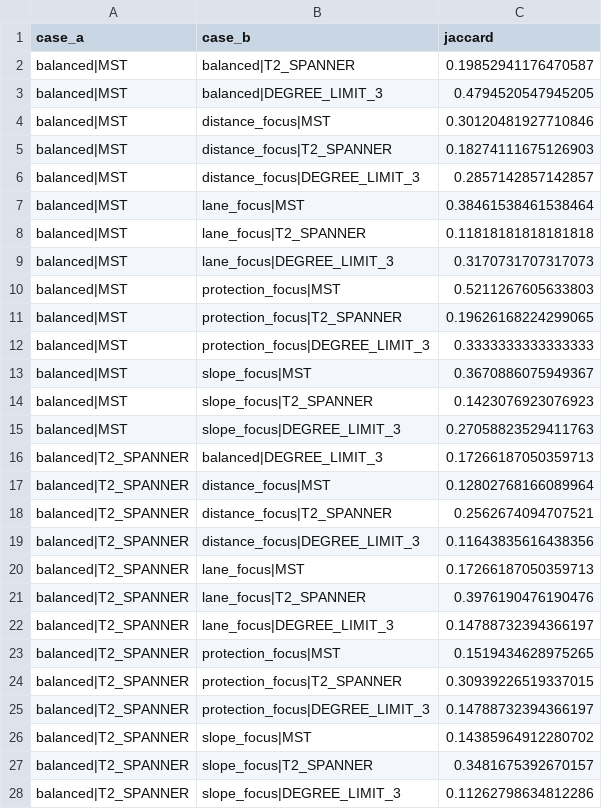
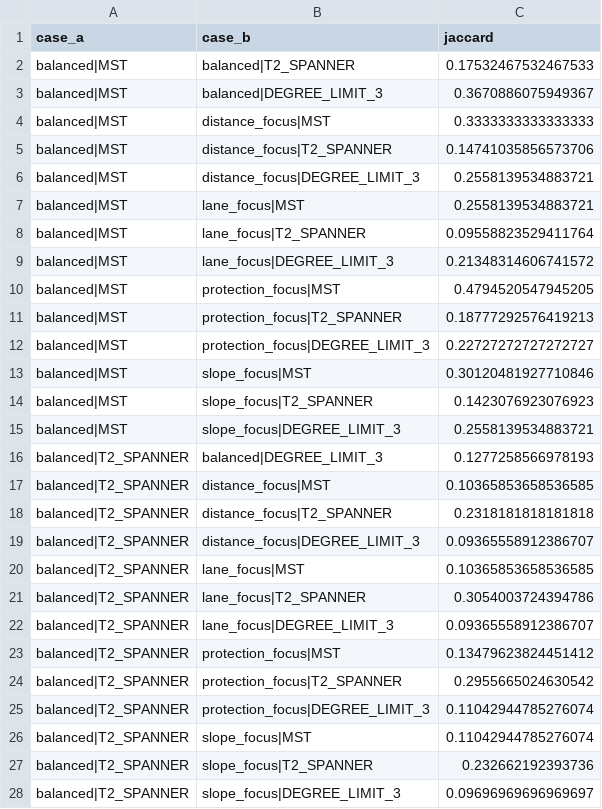
Before and after one commit to ds3mbc-snu/siheung-career-camp, a CSV file: notebooks/output/05_pairwise_jaccard.csv, drawn as a sheet; only a part is shown; the diff covers the shown part only.

```diff
--- a/notebooks/output/05_pairwise_jaccard.csv
+++ b/notebooks/output/05_pairwise_jaccard.csv
@@ -1,28 +1,28 @@
 case_a,case_b,jaccard
-balanced|MST,balanced|T2_SPANNER,0.19852941176470587
-balanced|MST,balanced|DEGREE_LIMIT_3,0.4794520547945205
-balanced|MST,distance_focus|MST,0.30120481927710846
-balanced|MST,distance_focus|T2_SPANNER,0.18274111675126903
-balanced|MST,distance_focus|DEGREE_LIMIT_3,0.2857142857142857
-balanced|MST,lane_focus|MST,0.38461538461538464
-balanced|MST,lane_focus|T2_SPANNER,0.11818181818181818
-balanced|MST,lane_focus|DEGREE_LIMIT_3,0.3170731707317073
-balanced|MST,protection_focus|MST,0.5211267605633803
-balanced|MST,protection_focus|T2_SPANNER,0.19626168224299065
-balanced|MST,protection_focus|DEGREE_LIMIT_3,0.3333333333333333
-balanced|MST,slope_focus|MST,0.3670886075949367
+balanced|MST,balanced|T2_SPANNER,0.17532467532467533
+balanced|MST,balanced|DEGREE_LIMIT_3,0.3670886075949367
+balanced|MST,distance_focus|MST,0.3333333333333333
+balanced|MST,distance_focus|T2_SPANNER,0.14741035856573706
+balanced|MST,distance_focus|DEGREE_LIMIT_3,0.2558139534883721
+balanced|MST,lane_focus|MST,0.2558139534883721
+balanced|MST,lane_focus|T2_SPANNER,0.09558823529411764
+balanced|MST,lane_focus|DEGREE_LIMIT_3,0.21348314606741572
+balanced|MST,protection_focus|MST,0.4794520547945205
+balanced|MST,protection_focus|T2_SPANNER,0.18777292576419213
+balanced|MST,protection_focus|DEGREE_LIMIT_3,0.22727272727272727
+balanced|MST,slope_focus|MST,0.30120481927710846
 balanced|MST,slope_focus|T2_SPANNER,0.1423076923076923
-balanced|MST,slope_focus|DEGREE_LIMIT_3,0.27058823529411763
-balanced|T2_SPANNER,balanced|DEGREE_LIMIT_3,0.17266187050359713
-balanced|T2_SPANNER,distance_focus|MST,0.12802768166089964
-balanced|T2_SPANNER,distance_focus|T2_SPANNER,0.2562674094707521
-balanced|T2_SPANNER,distance_focus|DEGREE_LIMIT_3,0.11643835616438356
-balanced|T2_SPANNER,lane_focus|MST,0.17266187050359713
-balanced|T2_SPANNER,lane_focus|T2_SPANNER,0.3976190476190476
-balanced|T2_SPANNER,lane_focus|DEGREE_LIMIT_3,0.14788732394366197
-balanced|T2_SPANNER,protection_focus|MST,0.1519434628975265
-balanced|T2_SPANNER,protection_focus|T2_SPANNER,0.30939226519337015
-balanced|T2_SPANNER,protection_focus|DEGREE_LIMIT_3,0.14788732394366197
-balanced|T2_SPANNER,slope_focus|MST,0.14385964912280702
-balanced|T2_SPANNER,slope_focus|T2_SPANNER,0.3481675392670157
-balanced|T2_SPANNER,slope_focus|DEGREE_LIMIT_3,0.11262798634812286
+balanced|MST,slope_focus|DEGREE_LIMIT_3,0.2558139534883721
+balanced|T2_SPANNER,balanced|DEGREE_LIMIT_3,0.1277258566978193
+balanced|T2_SPANNER,distance_focus|MST,0.10365853658536585
+balanced|T2_SPANNER,distance_focus|T2_SPANNER,0.2318181818181818
+balanced|T2_SPANNER,distance_focus|DEGREE_LIMIT_3,0.09365558912386707
+balanced|T2_SPANNER,lane_focus|MST,0.10365853658536585
+balanced|T2_SPANNER,lane_focus|T2_SPANNER,0.3054003724394786
+balanced|T2_SPANNER,lane_focus|DEGREE_LIMIT_3,0.09365558912386707
+balanced|T2_SPANNER,protection_focus|MST,0.13479623824451412
+balanced|T2_SPANNER,protection_focus|T2_SPANNER,0.2955665024630542
+balanced|T2_SPANNER,protection_focus|DEGREE_LIMIT_3,0.11042944785276074
+balanced|T2_SPANNER,slope_focus|MST,0.11042944785276074
+balanced|T2_SPANNER,slope_focus|T2_SPANNER,0.232662192393736
+balanced|T2_SPANNER,slope_focus|DEGREE_LIMIT_3,0.09696969696969697
```
Also changed, not shown: 76 edited cells elsewhere in this file, notebooks/output/03_candidate_edges.csv, notebooks/output/04_spanner_sensitivity.csv, 17 other files.
